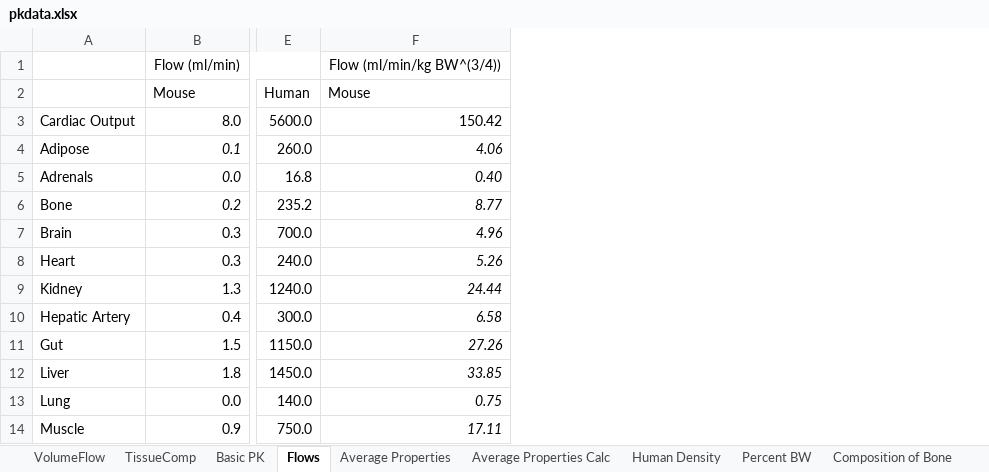
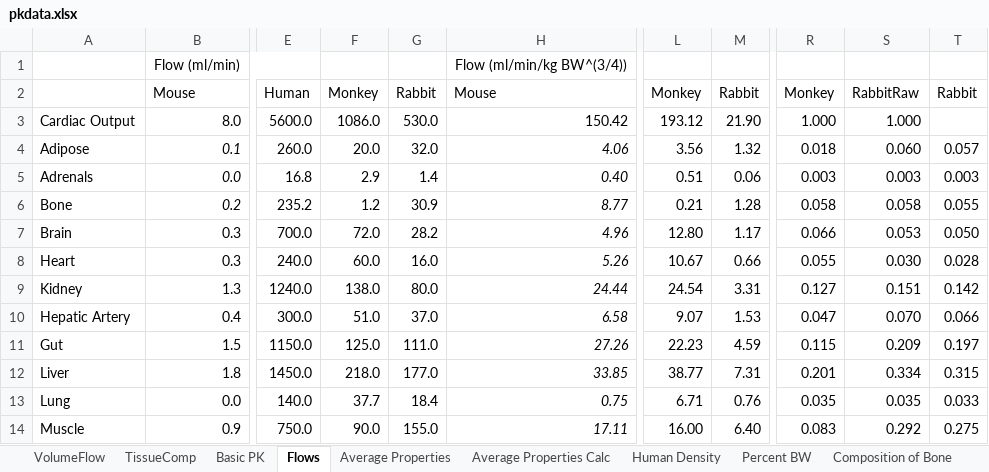
Before and after one commit to USEPA/CompTox-ExpoCast-httk, an Excel workbook: pkdata.xlsx, sheet Flows, drawn as a sheet; only a part is shown, gaps mark what is left out; values as stored, in another font and other column widths than the file's, no borders; the diff names each change by its address in the sheet, - before the commit and + after, or states it on an @@ line.

```diff
--- a/pkdata.xlsx (sheet Flows)
+++ b/pkdata.xlsx (sheet Flows)
+column F, rows 2-14: Monkey | 1086.0 | 20.0 | 2.9 | 1.2 | 72.0 | 60.0 | 138.0 | 51.0 | 125.0 | 218.0 | 37.7 | 90.0
+column G, rows 2-14: Rabbit | 530.0 | 32.0 | 1.4 | 30.9 | 28.2 | 16.0 | 80.0 | 37.0 | 111.0 | 177.0 | 18.4 | 155.0
+column L, rows 2-14: Monkey | 193.12 | 3.56 | 0.51 | 0.21 | 12.80 | 10.67 | 24.54 | 9.07 | 22.23 | 38.77 | 6.71 | 16.00
+column M, rows 2-14: Rabbit | 21.90 | 1.32 | 0.06 | 1.28 | 1.17 | 0.66 | 3.31 | 1.53 | 4.59 | 7.31 | 0.76 | 6.40
+column R, rows 2-14: Monkey | 1.000 | 0.018 | 0.003 | 0.058 | 0.066 | 0.055 | 0.127 | 0.047 | 0.115 | 0.201 | 0.035 | 0.083
+column S, rows 2-14: RabbitRaw | 1.000 | 0.060 | 0.003 | 0.058 | 0.053 | 0.030 | 0.151 | 0.070 | 0.209 | 0.334 | 0.035 | 0.292
+column T, rows 2-14: Rabbit |  | 0.057 | 0.003 | 0.055 | 0.050 | 0.028 | 0.142 | 0.066 | 0.197 | 0.315 | 0.033 | 0.275
```
Also changed, not shown: sheet VolumeFlow, sheet Basic PK, sheet Percent BW, formulas that keep their value, 3 other files.
